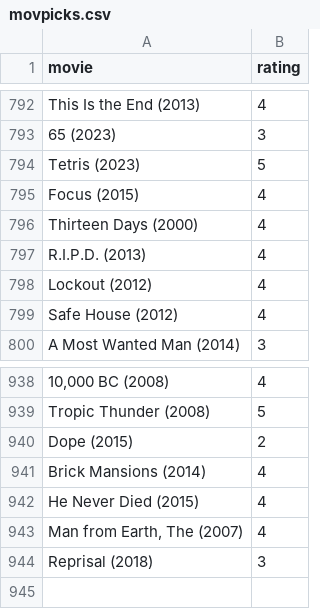
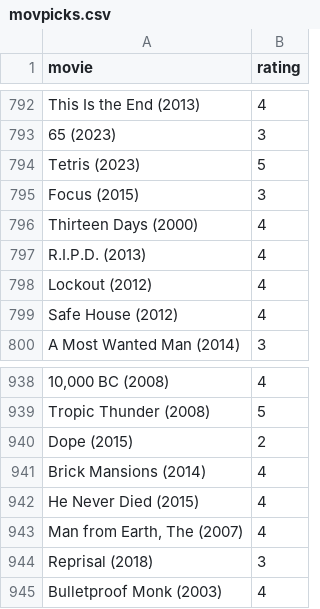
Before and after one commit to burakbayramli/kod, a CSV file: movpicks.csv, drawn as a sheet; only a part is shown, gaps mark what is left out.

```diff
--- a/movpicks.csv
+++ b/movpicks.csv
@@ -794,3 +794,3 @@ This Is the End (2013),4
 Tetris (2023),5
-Focus (2015),4
+Focus (2015),3
 Thirteen Days (2000),4
@@ -944 +944,2 @@ He Never Died (2015),4
 Reprisal (2018),3
+Bulletproof Monk (2003),4
```
Also changed, not shown: 1 other file.
